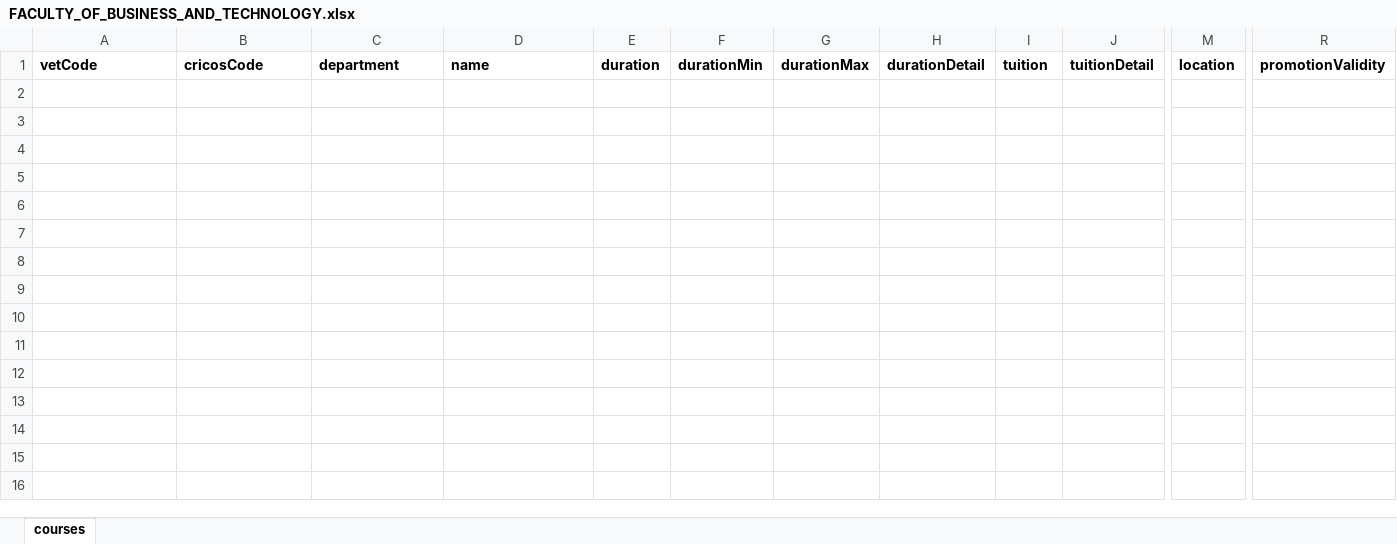
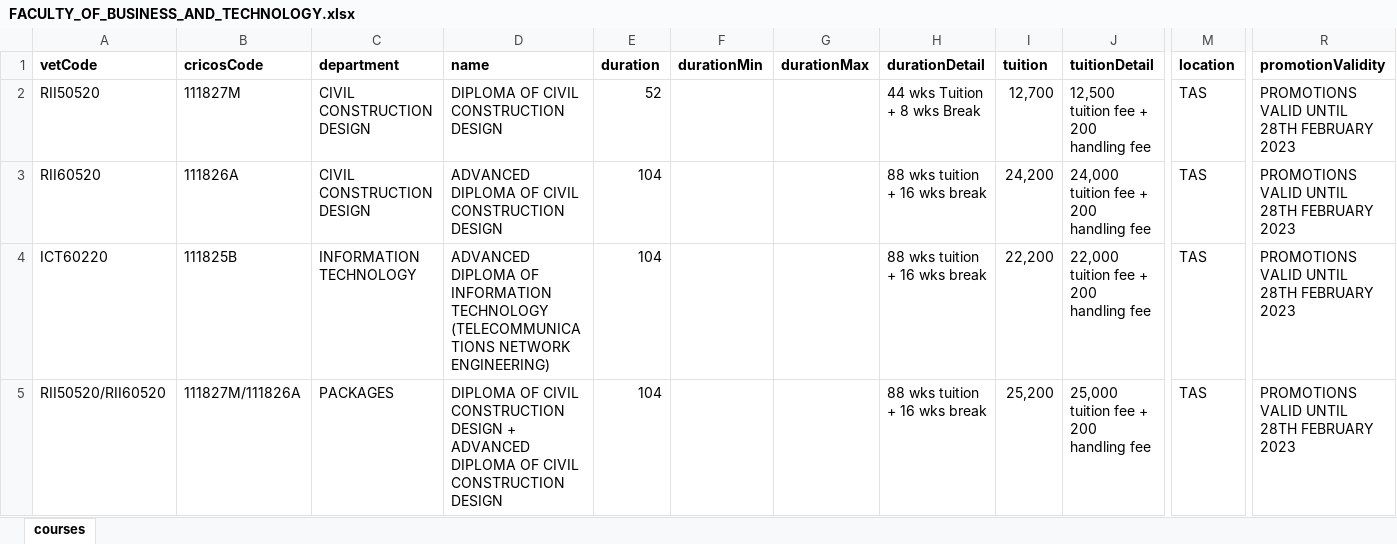
Before and after one commit to Viskee-Consultancy/Viskee-Consultancy-Configuration, an Excel workbook: courses/excel/offshore/region-3/avta/promotions/FACULTY_OF_BUSINESS_AND_TECHNOLOGY.xlsx, sheet courses, drawn as a sheet; only a part is shown, gaps mark what is left out; values as stored, in another font and other column widths than the file's, no borders; rows hold the shown columns only; ↵ is a line break in a cell; the diff names each change by its address in the sheet, - before the commit and + after, or states it on an @@ line.

```diff
--- a/courses/excel/offshore/region-3/avta/promotions/FACULTY_OF_BUSINESS_AND_TECHNOLOGY.xlsx (sheet courses)
+++ b/courses/excel/offshore/region-3/avta/promotions/FACULTY_OF_BUSINESS_AND_TECHNOLOGY.xlsx (sheet courses)
+row 2: RII50520 | 111827M | CIVIL CONSTRUCTION DESIGN | DIPLOMA OF CIVIL CONSTRUCTION DESIGN | 52 |  |  | 44 wks Tuition + 8 wks Break | 12,700 | 12,500 tuition fee + 200 handling fee | TAS | PROMOTIONS VALID UNTIL 28TH FEBRUARY 2023
+row 3: RII60520 | 111826A | CIVIL CONSTRUCTION DESIGN | ADVANCED DIPLOMA OF CIVIL CONSTRUCTION DESIGN | 104 |  |  | 88 wks tuition + 16 wks break | 24,200 | 24,000 tuition fee + 200 handling fee | TAS | PROMOTIONS VALID UNTIL 28TH FEBRUARY 2023
+row 4: ICT60220 | 111825B | INFORMATION TECHNOLOGY | ADVANCED DIPLOMA OF INFORMATION TECHNOLOGY ↵ (TELECOMMUNICATIONS NETWORK ENGINEERING) | 104 |  |  | 88 wks tuition + 16 wks break | 22,200 | 22,000 tuition fee + 200 handling fee | TAS | PROMOTIONS VALID UNTIL 28TH FEBRUARY 2023
+row 5: RII50520/RII60520 | 111827M/111826A | PACKAGES | DIPLOMA OF CIVIL CONSTRUCTION DESIGN + ADVANCED DIPLOMA OF CIVIL CONSTRUCTION DESIGN | 104 |  |  | 88 wks tuition + 16 wks break | 25,200 | 25,000 tuition fee + 200 handling fee | TAS | PROMOTIONS VALID UNTIL 28TH FEBRUARY 2023
```
Also changed, not shown: courses/excel/offshore/region-1/avta/promotions/FACULTY_OF_BUSINESS_AND_TECHNOLOGY.xlsx, courses/excel/offshore/region-2/avta/promotions/FACULTY_OF_BUSINESS_AND_TECHNOLOGY.xlsx, 15 other files.
